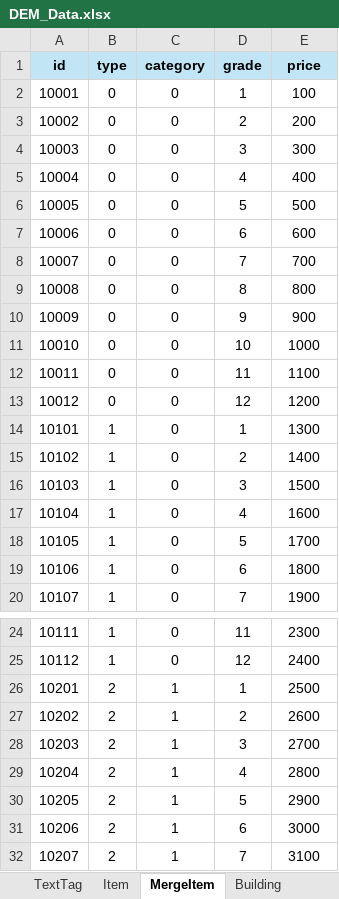
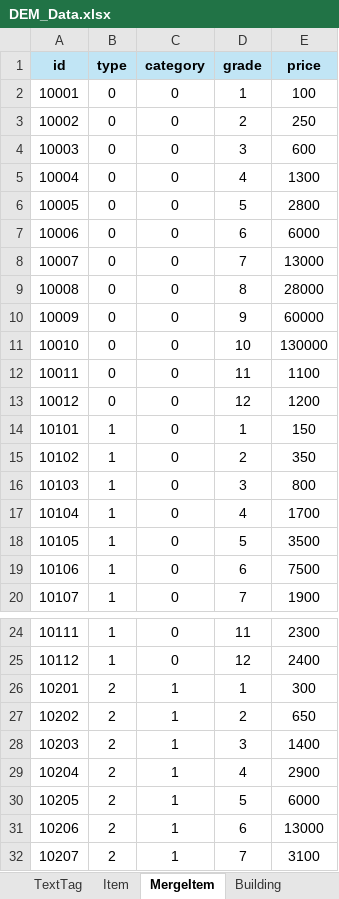
Before and after one commit to Roy052/DesktopEquipmentMerge, an Excel workbook: Sheet/DEM_Data.xlsx, sheet MergeItem, drawn as a sheet; only a part is shown, gaps mark what is left out; values as stored, in another font and other column widths than the file's, no borders; the diff covers the shown part only; the diff names each change by its address in the sheet, - before the commit and + after, or states it on an @@ line.

```diff
--- a/Sheet/DEM_Data.xlsx (sheet MergeItem)
+++ b/Sheet/DEM_Data.xlsx (sheet MergeItem)
-E3 (price): 200
+E3 (price): 250
-E4 (price): 300
+E4 (price): 600
-E5 (price): 400
+E5 (price): 1300
-E6 (price): 500
+E6 (price): 2800
-E7 (price): 600
+E7 (price): 6000
-E8 (price): 700
+E8 (price): 13000
-E9 (price): 800
+E9 (price): 28000
-E10 (price): 900
+E10 (price): 60000
-E11 (price): 1000
+E11 (price): 130000
-E14 (price): 1300
+E14 (price): 150
-E15 (price): 1400
+E15 (price): 350
-E16 (price): 1500
+E16 (price): 800
-E17 (price): 1600
+E17 (price): 1700
-E18 (price): 1700
+E18 (price): 3500
-E19 (price): 1800
+E19 (price): 7500
-E26 (price): 2500
+E26 (price): 300
-E27 (price): 2600
+E27 (price): 650
-E28 (price): 2700
+E28 (price): 1400
-E29 (price): 2800
+E29 (price): 2900
-E30 (price): 2900
+E30 (price): 6000
-E31 (price): 3000
+E31 (price): 13000
```
Also changed, not shown: 6 edited cells elsewhere in this sheet, sheet Building, sheet Hero, sheet Item, sheet TextTag, sheet Quest, 6 other files.
